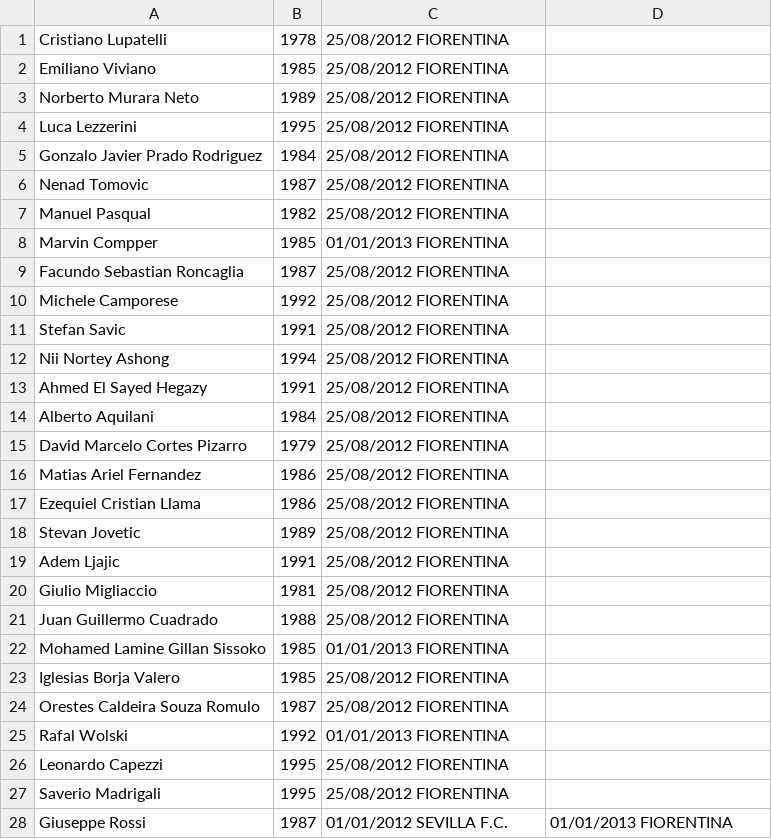
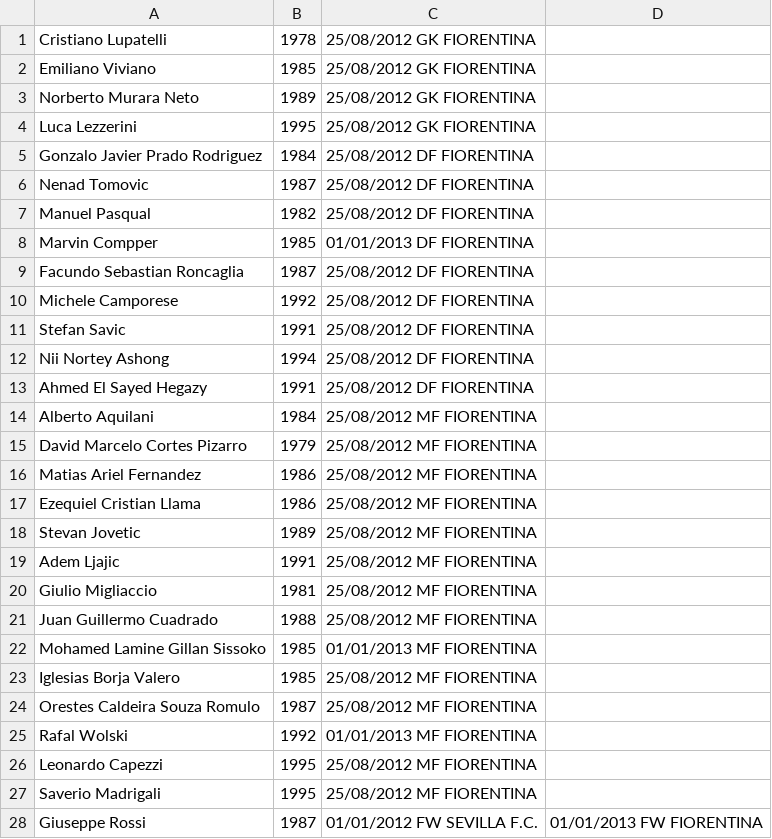
Before and after one commit to rfocardi/data, a CSV file: players.csv, drawn as a sheet; only a part is shown; the diff covers the shown part only.

Commit message:
Add player role

```diff
--- a/players.csv
+++ b/players.csv
@@ -1,28 +1,28 @@
-Cristiano Lupatelli;1978;25/08/2012 FIORENTINA
-Emiliano Viviano;1985;25/08/2012 FIORENTINA
-Norberto Murara Neto;1989;25/08/2012 FIORENTINA
-Luca Lezzerini;1995;25/08/2012 FIORENTINA
-Gonzalo Javier Prado Rodriguez;1984;25/08/2012 FIORENTINA
-Nenad Tomovic;1987;25/08/2012 FIORENTINA
-Manuel Pasqual;1982;25/08/2012 FIORENTINA
-Marvin Compper;1985;01/01/2013 FIORENTINA
-Facundo Sebastian Roncaglia;1987;25/08/2012 FIORENTINA
-Michele Camporese;1992;25/08/2012 FIORENTINA
-Stefan Savic;1991;25/08/2012 FIORENTINA
-Nii Nortey Ashong;1994;25/08/2012 FIORENTINA
-Ahmed El Sayed Hegazy;1991;25/08/2012 FIORENTINA
-Alberto Aquilani;1984;25/08/2012 FIORENTINA
-David Marcelo Cortes Pizarro;1979;25/08/2012 FIORENTINA
-Matias Ariel Fernandez;1986;25/08/2012 FIORENTINA
-Ezequiel Cristian Llama;1986;25/08/2012 FIORENTINA
-Stevan Jovetic;1989;25/08/2012 FIORENTINA
-Adem Ljajic;1991;25/08/2012 FIORENTINA
-Giulio Migliaccio;1981;25/08/2012 FIORENTINA
-Juan Guillermo Cuadrado;1988;25/08/2012 FIORENTINA
-Mohamed Lamine Gillan Sissoko;1985;01/01/2013 FIORENTINA
-Iglesias Borja Valero;1985;25/08/2012 FIORENTINA
-Orestes Caldeira Souza Romulo;1987;25/08/2012 FIORENTINA
-Rafal Wolski;1992;01/01/2013 FIORENTINA
-Leonardo Capezzi;1995;25/08/2012 FIORENTINA
-Saverio Madrigali;1995;25/08/2012 FIORENTINA
-Giuseppe Rossi;1987;01/01/2012 SEVILLA F.C.;01/01/2013 FIORENTINA
+Cristiano Lupatelli;1978;25/08/2012 GK FIORENTINA
+Emiliano Viviano;1985;25/08/2012 GK FIORENTINA
+Norberto Murara Neto;1989;25/08/2012 GK FIORENTINA
+Luca Lezzerini;1995;25/08/2012 GK FIORENTINA
+Gonzalo Javier Prado Rodriguez;1984;25/08/2012 DF FIORENTINA
+Nenad Tomovic;1987;25/08/2012 DF FIORENTINA
+Manuel Pasqual;1982;25/08/2012 DF FIORENTINA
+Marvin Compper;1985;01/01/2013 DF FIORENTINA
+Facundo Sebastian Roncaglia;1987;25/08/2012 DF FIORENTINA
+Michele Camporese;1992;25/08/2012 DF FIORENTINA
+Stefan Savic;1991;25/08/2012 DF FIORENTINA
+Nii Nortey Ashong;1994;25/08/2012 DF FIORENTINA
+Ahmed El Sayed Hegazy;1991;25/08/2012 DF FIORENTINA
+Alberto Aquilani;1984;25/08/2012 MF FIORENTINA
+David Marcelo Cortes Pizarro;1979;25/08/2012 MF FIORENTINA
+Matias Ariel Fernandez;1986;25/08/2012 MF FIORENTINA
+Ezequiel Cristian Llama;1986;25/08/2012 MF FIORENTINA
+Stevan Jovetic;1989;25/08/2012 MF FIORENTINA
+Adem Ljajic;1991;25/08/2012 MF FIORENTINA
+Giulio Migliaccio;1981;25/08/2012 MF FIORENTINA
+Juan Guillermo Cuadrado;1988;25/08/2012 MF FIORENTINA
+Mohamed Lamine Gillan Sissoko;1985;01/01/2013 MF FIORENTINA
+Iglesias Borja Valero;1985;25/08/2012 MF FIORENTINA
+Orestes Caldeira Souza Romulo;1987;25/08/2012 MF FIORENTINA
+Rafal Wolski;1992;01/01/2013 MF FIORENTINA
+Leonardo Capezzi;1995;25/08/2012 MF FIORENTINA
+Saverio Madrigali;1995;25/08/2012 MF FIORENTINA
+Giuseppe Rossi;1987;01/01/2012 FW SEVILLA F.C.;01/01/2013 FW FIORENTINA
```
Also changed, not shown: 3 edited cells elsewhere in this file.
